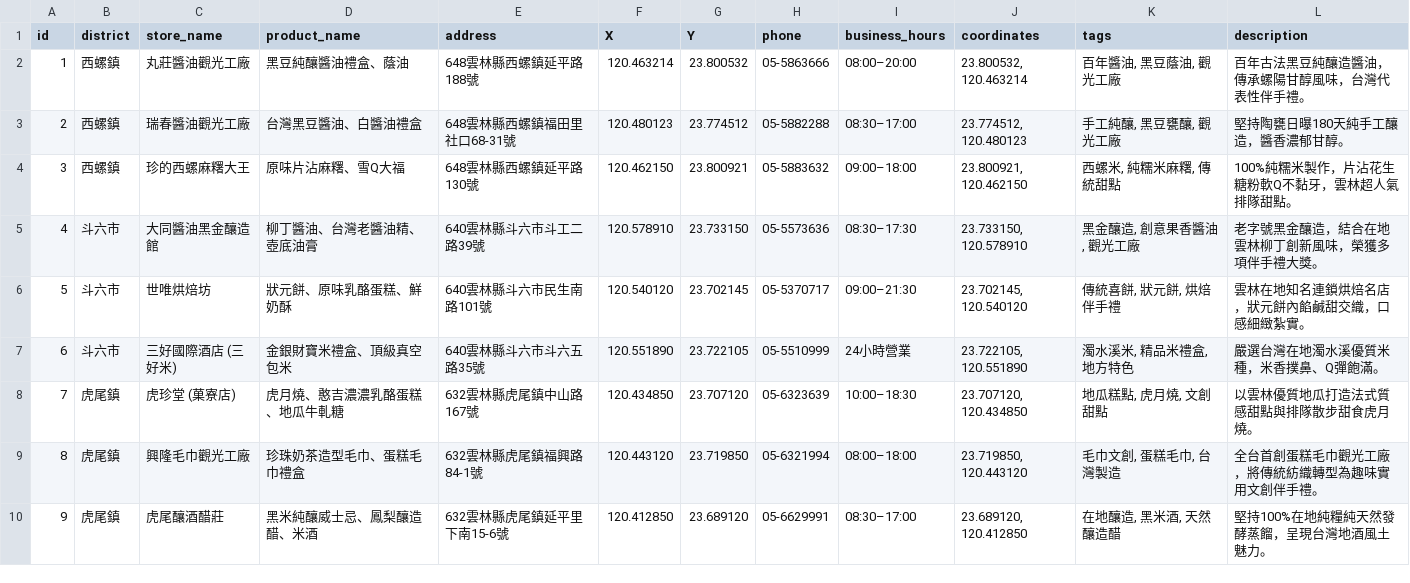
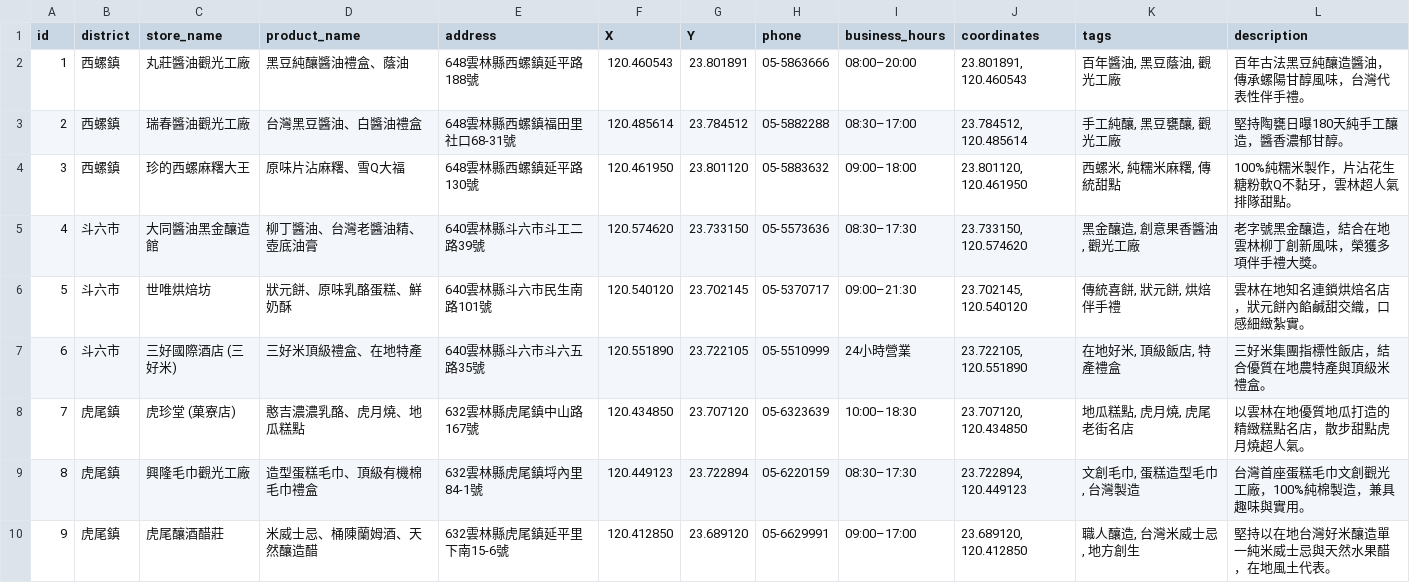
Before and after one commit to foredu987-lang/test, a CSV file: yunlin_souvenirs_WGS84_cleaned.csv, drawn as a sheet; only a part is shown; the diff covers the shown part only.

Commit message:
Add files via upload

```diff
--- a/yunlin_souvenirs_WGS84_cleaned.csv
+++ b/yunlin_souvenirs_WGS84_cleaned.csv
@@ -1,10 +1,10 @@
 id,district,store_name,product_name,address,X,Y,phone,business_hours,coordinates,tags,description
-1,西螺鎮,丸莊醬油觀光工廠,黑豆純釀醬油禮盒、蔭油,648雲林縣西螺鎮延平路188號,120.463214,23.800532,05-5863666,08:00–20:00,"23.800532, 120.463214","百年醬油, 黑豆蔭油, 觀光工廠",百年古法黑豆純釀造醬油，傳承螺陽甘醇風味，台灣代表性伴手禮。
-2,西螺鎮,瑞春醬油觀光工廠,台灣黑豆醬油、白醬油禮盒,648雲林縣西螺鎮福田里社口68-31號,120.480123,23.774512,05-5882288,08:30–17:00,"23.774512, 120.480123","手工純釀, 黑豆甕釀, 觀光工廠",堅持陶甕日曝180天純手工釀造，醬香濃郁甘醇。
-3,西螺鎮,珍的西螺麻糬大王,原味片沾麻糬、雪Q大福,648雲林縣西螺鎮延平路130號,120.462150,23.800921,05-5883632,09:00–18:00,"23.800921, 120.462150","西螺米, 純糯米麻糬, 傳統甜點",100%純糯米製作，片沾花生糖粉軟Q不黏牙，雲林超人氣排隊甜點。
-4,斗六市,大同醬油黑金釀造館,柳丁醬油、台灣老醬油精、壺底油膏,640雲林縣斗六市斗工二路39號,120.578910,23.733150,05-5573636,08:30–17:30,"23.733150, 120.578910","黑金釀造, 創意果香醬油, 觀光工廠",老字號黑金釀造，結合在地雲林柳丁創新風味，榮獲多項伴手禮大獎。
+1,西螺鎮,丸莊醬油觀光工廠,黑豆純釀醬油禮盒、蔭油,648雲林縣西螺鎮延平路188號,120.460543,23.801891,05-5863666,08:00–20:00,"23.801891, 120.460543","百年醬油, 黑豆蔭油, 觀光工廠",百年古法黑豆純釀造醬油，傳承螺陽甘醇風味，台灣代表性伴手禮。
+2,西螺鎮,瑞春醬油觀光工廠,台灣黑豆醬油、白醬油禮盒,648雲林縣西螺鎮福田里社口68-31號,120.485614,23.784512,05-5882288,08:30–17:00,"23.784512, 120.485614","手工純釀, 黑豆甕釀, 觀光工廠",堅持陶甕日曝180天純手工釀造，醬香濃郁甘醇。
+3,西螺鎮,珍的西螺麻糬大王,原味片沾麻糬、雪Q大福,648雲林縣西螺鎮延平路130號,120.461950,23.801120,05-5883632,09:00–18:00,"23.801120, 120.461950","西螺米, 純糯米麻糬, 傳統甜點",100%純糯米製作，片沾花生糖粉軟Q不黏牙，雲林超人氣排隊甜點。
+4,斗六市,大同醬油黑金釀造館,柳丁醬油、台灣老醬油精、壺底油膏,640雲林縣斗六市斗工二路39號,120.574620,23.733150,05-5573636,08:30–17:30,"23.733150, 120.574620","黑金釀造, 創意果香醬油, 觀光工廠",老字號黑金釀造，結合在地雲林柳丁創新風味，榮獲多項伴手禮大獎。
 5,斗六市,世唯烘焙坊,狀元餅、原味乳酪蛋糕、鮮奶酥,640雲林縣斗六市民生南路101號,120.540120,23.702145,05-5370717,09:00–21:30,"23.702145, 120.540120","傳統喜餅, 狀元餅, 烘焙伴手禮",雲林在地知名連鎖烘焙名店，狀元餅內餡鹹甜交織，口感細緻紮實。
-6,斗六市,三好國際酒店 (三好米),金銀財寶米禮盒、頂級真空包米,640雲林縣斗六市斗六五路35號,120.551890,23.722105,05-5510999,24小時營業,"23.722105, 120.551890","濁水溪米, 精品米禮盒, 地方特色",嚴選台灣在地濁水溪優質米種，米香撲鼻、Q彈飽滿。
-7,虎尾鎮,虎珍堂 (菓寮店),虎月燒、憨吉濃濃乳酪蛋糕、地瓜牛軋糖,632雲林縣虎尾鎮中山路167號,120.434850,23.707120,05-6323639,10:00–18:30,"23.707120, 120.434850","地瓜糕點, 虎月燒, 文創甜點",以雲林優質地瓜打造法式質感甜點與排隊散步甜食虎月燒。
-8,虎尾鎮,興隆毛巾觀光工廠,珍珠奶茶造型毛巾、蛋糕毛巾禮盒,632雲林縣虎尾鎮福興路84-1號,120.443120,23.719850,05-6321994,08:00–18:00,"23.719850, 120.443120","毛巾文創, 蛋糕毛巾, 台灣製造",全台首創蛋糕毛巾觀光工廠，將傳統紡織轉型為趣味實用文創伴手禮。
-9,虎尾鎮,虎尾釀酒醋莊,黑米純釀威士忌、鳳梨釀造醋、米酒,632雲林縣虎尾鎮延平里下南15-6號,120.412850,23.689120,05-6629991,08:30–17:00,"23.689120, 120.412850","在地釀造, 黑米酒, 天然釀造醋",堅持100%在地純糧純天然發酵蒸餾，呈現台灣地酒風土魅力。
+6,斗六市,三好國際酒店 (三好米),三好米頂級禮盒、在地特產,640雲林縣斗六市斗六五路35號,120.551890,23.722105,05-5510999,24小時營業,"23.722105, 120.551890","在地好米, 頂級飯店, 特產禮盒",三好米集團指標性飯店，結合優質在地農特產與頂級米禮盒。
+7,虎尾鎮,虎珍堂 (菓寮店),憨吉濃濃乳酪、虎月燒、地瓜糕點,632雲林縣虎尾鎮中山路167號,120.434850,23.707120,05-6323639,10:00–18:30,"23.707120, 120.434850","地瓜糕點, 虎月燒, 虎尾老街名店",以雲林在地優質地瓜打造的精緻糕點名店，散步甜點虎月燒超人氣。
+8,虎尾鎮,興隆毛巾觀光工廠,造型蛋糕毛巾、頂級有機棉毛巾禮盒,632雲林縣虎尾鎮埒內里84-1號,120.449123,23.722894,05-6220159,08:30–17:30,"23.722894, 120.449123","文創毛巾, 蛋糕造型毛巾, 台灣製造",台灣首座蛋糕毛巾文創觀光工廠，100%純棉製造，兼具趣味與實用。
+9,虎尾鎮,虎尾釀酒醋莊,米威士忌、桶陳蘭姆酒、天然釀造醋,632雲林縣虎尾鎮延平里下南15-6號,120.412850,23.689120,05-6629991,09:00–17:00,"23.689120, 120.412850","職人釀造, 台灣米威士忌, 地方創生",堅持以在地台灣好米釀造單一純米威士忌與天然水果醋，在地風土代表。
```
Also changed, not shown: 98 edited cells elsewhere in this file.
